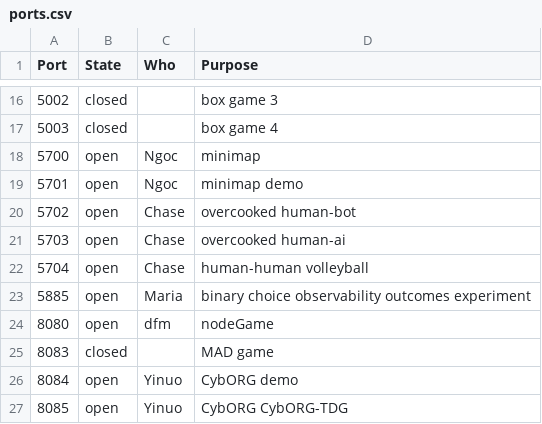
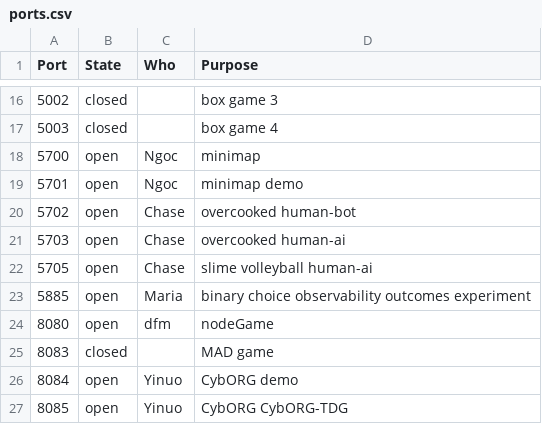
Before and after one commit to DDM-Lab/janus, a CSV file: ports.csv, drawn as a sheet; only a part is shown, gaps mark what is left out.

Commit message:
correct previous incorrect reversion

```diff
--- a/ports.csv
+++ b/ports.csv
@@ -21,3 +21,3 @@ Port,State,Who,Purpose
 5703,open,Chase,overcooked human-ai
-5704,open,Chase,human-human volleyball
+5705,open,Chase,slime volleyball human-ai
 5885,open,Maria,binary choice observability outcomes experiment
```
